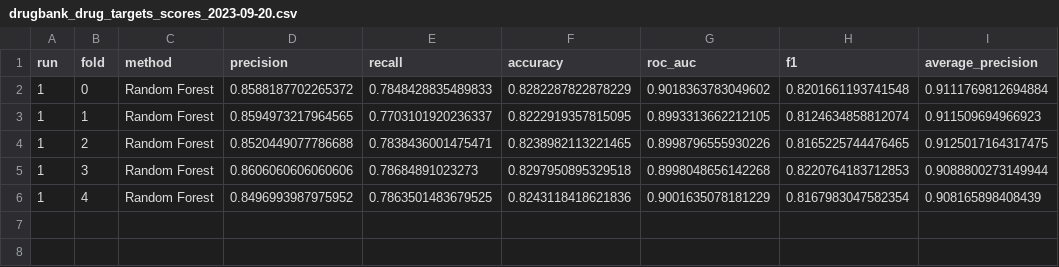
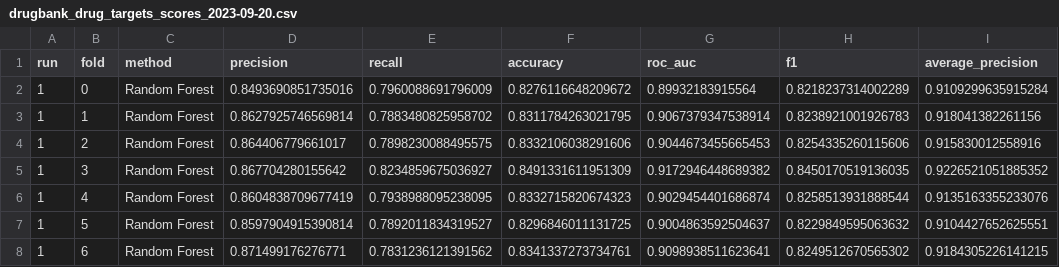
Before and after one commit to MaastrichtU-IDS/predict-drug-target, a CSV file: data/results/drugbank_drug_targets_scores_2023-09-20.csv, drawn as a sheet; only a part is shown; the diff covers the shown part only.

Commit message:
update parameters and results

```diff
--- a/data/results/drugbank_drug_targets_scores_2023-09-20.csv
+++ b/data/results/drugbank_drug_targets_scores_2023-09-20.csv
@@ -1,6 +1,8 @@
 run,fold,method,precision,recall,accuracy,roc_auc,f1,average_precision
-1,0,Random Forest,0.8588187702265372,0.7848428835489833,0.8282287822878229,0.9018363783049602,0.8201661193741548,0.9111769812694884
-1,1,Random Forest,0.8594973217964565,0.7703101920236337,0.8222919357815095,0.8993313662212105,0.8124634858812074,0.911509694966923
-1,2,Random Forest,0.8520449077786688,0.7838436001475471,0.8238982113221465,0.8998796555930226,0.8165225744476465,0.9125017164317475
-1,3,Random Forest,0.8606060606060606,0.78684891023273,0.8297950895329518,0.8998048656142268,0.8220764183712853,0.9088800273149944
-1,4,Random Forest,0.8496993987975952,0.7863501483679525,0.8243118418621836,0.9001635078181229,0.8167983047582354,0.908165898408439
+1,0,Random Forest,0.8493690851735016,0.7960088691796009,0.8276116648209672,0.89932183915564,0.8218237314002289,0.9109299635915284
+1,1,Random Forest,0.8627925746569814,0.7883480825958702,0.8311784263021795,0.9067379347538914,0.8238921001926783,0.918041382261156
+1,2,Random Forest,0.864406779661017,0.7898230088495575,0.8332106038291606,0.9044673455665453,0.8254335260115606,0.915830012558916
+1,3,Random Forest,0.867704280155642,0.8234859675036927,0.8491331611951309,0.9172946448689382,0.8450170519136035,0.9226521051885352
+1,4,Random Forest,0.8604838709677419,0.7938988095238095,0.8332715820674323,0.9029454401686874,0.8258513931888544,0.9135163355233076
+1,5,Random Forest,0.8597904915390814,0.7892011834319527,0.8296846011131725,0.9004863592504637,0.8229849595063632,0.9104427652625551
+1,6,Random Forest,0.871499176276771,0.7831236121391562,0.8341337273734761,0.9098938511623641,0.8249512670565302,0.9184305226141215
```
Also changed, not shown: 13 added rows elsewhere in this file, 2 other files.
